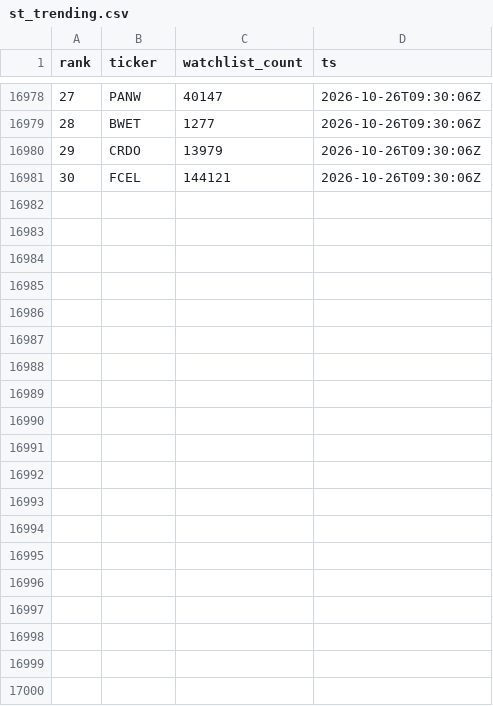
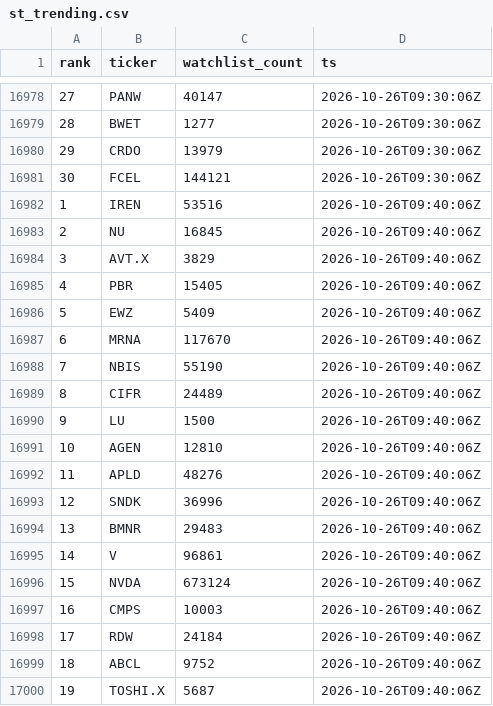
Before and after one commit to virgolaema/pump-search, a CSV file: data/st_trending.csv, drawn as a sheet; only a part is shown, gaps mark what is left out; the diff covers the shown part only; the diff names each change by its address in the sheet, - before the commit and + after, or states it on an @@ line.

Commit message:
data: collect 2026-10-26T09:41:02Z

```diff
--- a/data/st_trending.csv
+++ b/data/st_trending.csv
+row 16982: 1 | IREN | 53516 | 2026-10-26T09:40:06Z
+row 16983: 2 | NU | 16845 | 2026-10-26T09:40:06Z
+row 16984: 3 | AVT.X | 3829 | 2026-10-26T09:40:06Z
+row 16985: 4 | PBR | 15405 | 2026-10-26T09:40:06Z
+row 16986: 5 | EWZ | 5409 | 2026-10-26T09:40:06Z
+row 16987: 6 | MRNA | 117670 | 2026-10-26T09:40:06Z
+row 16988: 7 | NBIS | 55190 | 2026-10-26T09:40:06Z
+row 16989: 8 | CIFR | 24489 | 2026-10-26T09:40:06Z
+row 16990: 9 | LU | 1500 | 2026-10-26T09:40:06Z
+row 16991: 10 | AGEN | 12810 | 2026-10-26T09:40:06Z
+row 16992: 11 | APLD | 48276 | 2026-10-26T09:40:06Z
+row 16993: 12 | SNDK | 36996 | 2026-10-26T09:40:06Z
+row 16994: 13 | BMNR | 29483 | 2026-10-26T09:40:06Z
+row 16995: 14 | V | 96861 | 2026-10-26T09:40:06Z
+row 16996: 15 | NVDA | 673124 | 2026-10-26T09:40:06Z
+row 16997: 16 | CMPS | 10003 | 2026-10-26T09:40:06Z
+row 16998: 17 | RDW | 24184 | 2026-10-26T09:40:06Z
+row 16999: 18 | ABCL | 9752 | 2026-10-26T09:40:06Z
+row 17000: 19 | TOSHI.X | 5687 | 2026-10-26T09:40:06Z
```
Also changed, not shown: 11 added rows elsewhere in this file, data/hotlist.csv, data/runlog.csv, 2 other files.
